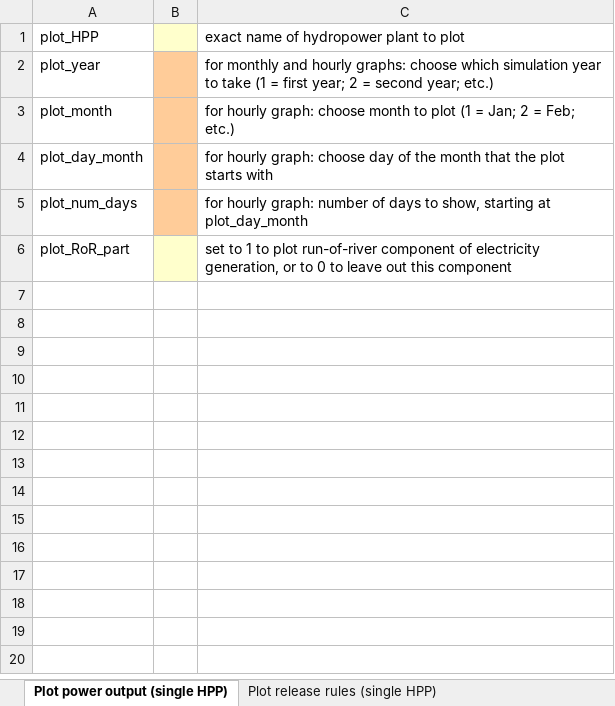
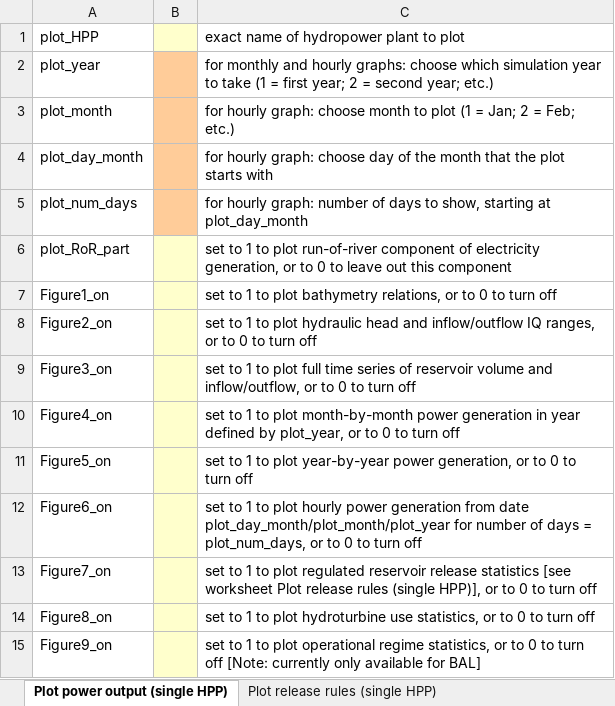
Before and after one commit to VUB-HYDR/REVUB, an Excel workbook: 2_REVUB_control_files/plotting_settings.xlsx, sheet Plot power output (single HPP), drawn as a sheet; values as stored, in another font and other column widths than the file's, no borders; the diff names each change by its address in the sheet, - before the commit and + after, or states it on an @@ line.

Commit message:
allow easier leaving out of precip/evap/forced outflow data; allow user-based ticking of which figures to produce

```diff
--- a/2_REVUB_control_files/plotting_settings.xlsx (sheet Plot power output (single HPP))
+++ b/2_REVUB_control_files/plotting_settings.xlsx (sheet Plot power output (single HPP))
+row 7: Figure1_on |  | set to 1 to plot bathymetry relations, or to 0 to turn off
+row 8: Figure2_on |  | set to 1 to plot hydraulic head and inflow/outflow IQ ranges, or to 0 to turn off
+row 9: Figure3_on |  | set to 1 to plot full time series of reservoir volume and inflow/outflow, or to 0 to turn off
+row 10: Figure4_on |  | set to 1 to plot month-by-month power generation in year defined by plot_year, or to 0 to turn off
+row 11: Figure5_on |  | set to 1 to plot year-by-year power generation, or to 0 to turn off
+row 12: Figure6_on |  | set to 1 to plot hourly power generation from date plot_day_month/plot_month/plot_year for number of days = plot_num_days, or to 0 to turn off
+row 13: Figure7_on |  | set to 1 to plot regulated reservoir release statistics [see worksheet Plot release rules (single HPP)], or to 0 to turn off
+row 14: Figure8_on |  | set to 1 to plot hydroturbine use statistics, or to 0 to turn off
+row 15: Figure9_on |  | set to 1 to plot operational regime statistics, or to 0 to turn off [Note: currently only available for BAL]
```
Also changed, not shown: 2_REVUB_control_files/parameters_simulation.xlsx, 2 other files.
